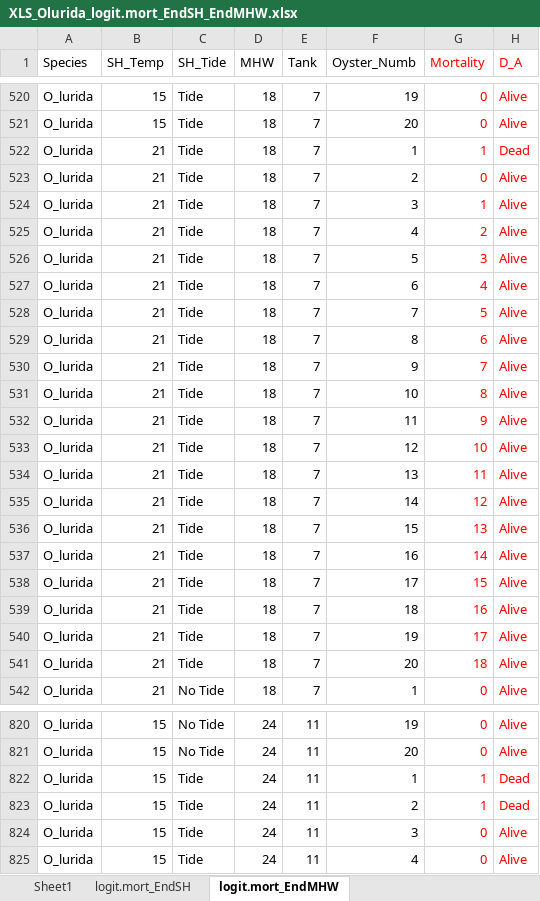
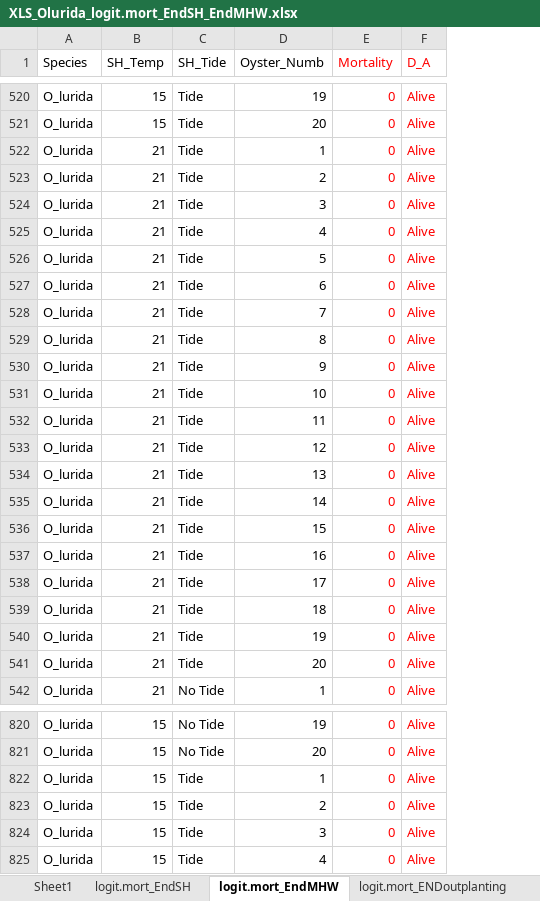
Before and after one commit to priyology/Ch1_Lab22_Diss, an Excel workbook: data/O_lurida/XLS_Olurida_logit.mort_EndSH_EndMHW.xlsx, sheet logit.mort_EndMHW, drawn as a sheet; only a part is shown, gaps mark what is left out; values as stored, in another font and other column widths than the file's, no borders; removed rows and columns are numbered as before the commit, all else as after; the diff covers the shown part only; the diff names each change by its address in the sheet, - before the commit and + after, or states it on an @@ line.

```diff
--- a/data/O_lurida/XLS_Olurida_logit.mort_EndSH_EndMHW.xlsx (sheet logit.mort_EndMHW)
+++ b/data/O_lurida/XLS_Olurida_logit.mort_EndSH_EndMHW.xlsx (sheet logit.mort_EndMHW)
+sheet tab: logit.mort_ENDoutplanting
-column D (MHW), rows 520-542: all 18; rows 820-825: all 24
-column E (Tank), rows 520-542: all 7; rows 820-825: all 11
-E522 (Mortality): 1
+E522 (Mortality): 0
-F522 (D_A): Dead
+F522 (D_A): Alive
-E524 (Mortality): 1
+E524 (Mortality): 0
-E525 (Mortality): 2
+E525 (Mortality): 0
-E526 (Mortality): 3
+E526 (Mortality): 0
-E527 (Mortality): 4
+E527 (Mortality): 0
-E528 (Mortality): 5
+E528 (Mortality): 0
-E529 (Mortality): 6
+E529 (Mortality): 0
-E530 (Mortality): 7
+E530 (Mortality): 0
-E531 (Mortality): 8
+E531 (Mortality): 0
-E532 (Mortality): 9
+E532 (Mortality): 0
-E533 (Mortality): 10
+E533 (Mortality): 0
-E534 (Mortality): 11
+E534 (Mortality): 0
-E535 (Mortality): 12
+E535 (Mortality): 0
-E536 (Mortality): 13
+E536 (Mortality): 0
-E537 (Mortality): 14
+E537 (Mortality): 0
-E538 (Mortality): 15
+E538 (Mortality): 0
-E539 (Mortality): 16
+E539 (Mortality): 0
-E540 (Mortality): 17
+E540 (Mortality): 0
-E541 (Mortality): 18
+E541 (Mortality): 0
-E822:E823 (Mortality): 1
+E822:E823 (Mortality): 0
-F822:F823 (D_A): Dead
+F822:F823 (D_A): Alive
```
Also changed, not shown: 26 edited cells elsewhere in this sheet.
